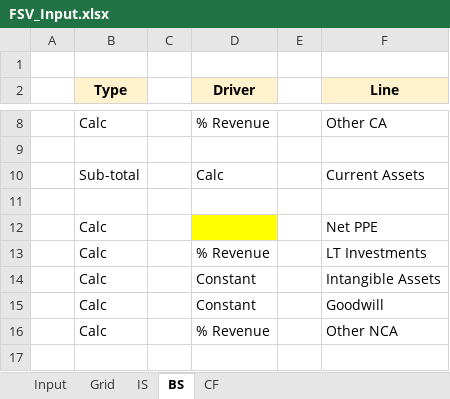
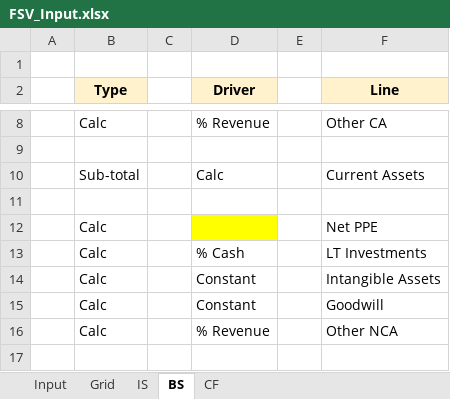
Before and after one commit to ja-55/FSV, an Excel workbook: FSV_Input.xlsx, sheet BS, drawn as a sheet; only a part is shown, gaps mark what is left out; values as stored, in another font and other column widths than the file's, no borders; the diff names each change by its address in the sheet, - before the commit and + after, or states it on an @@ line.

Commit message:
Update
Updating cash flow and balance sheet modules.

```diff
--- a/FSV_Input.xlsx (sheet BS)
+++ b/FSV_Input.xlsx (sheet BS)
-D13 (Driver): % Revenue
+D13 (Driver): % Cash
```
Also changed, not shown: 2 other files.
